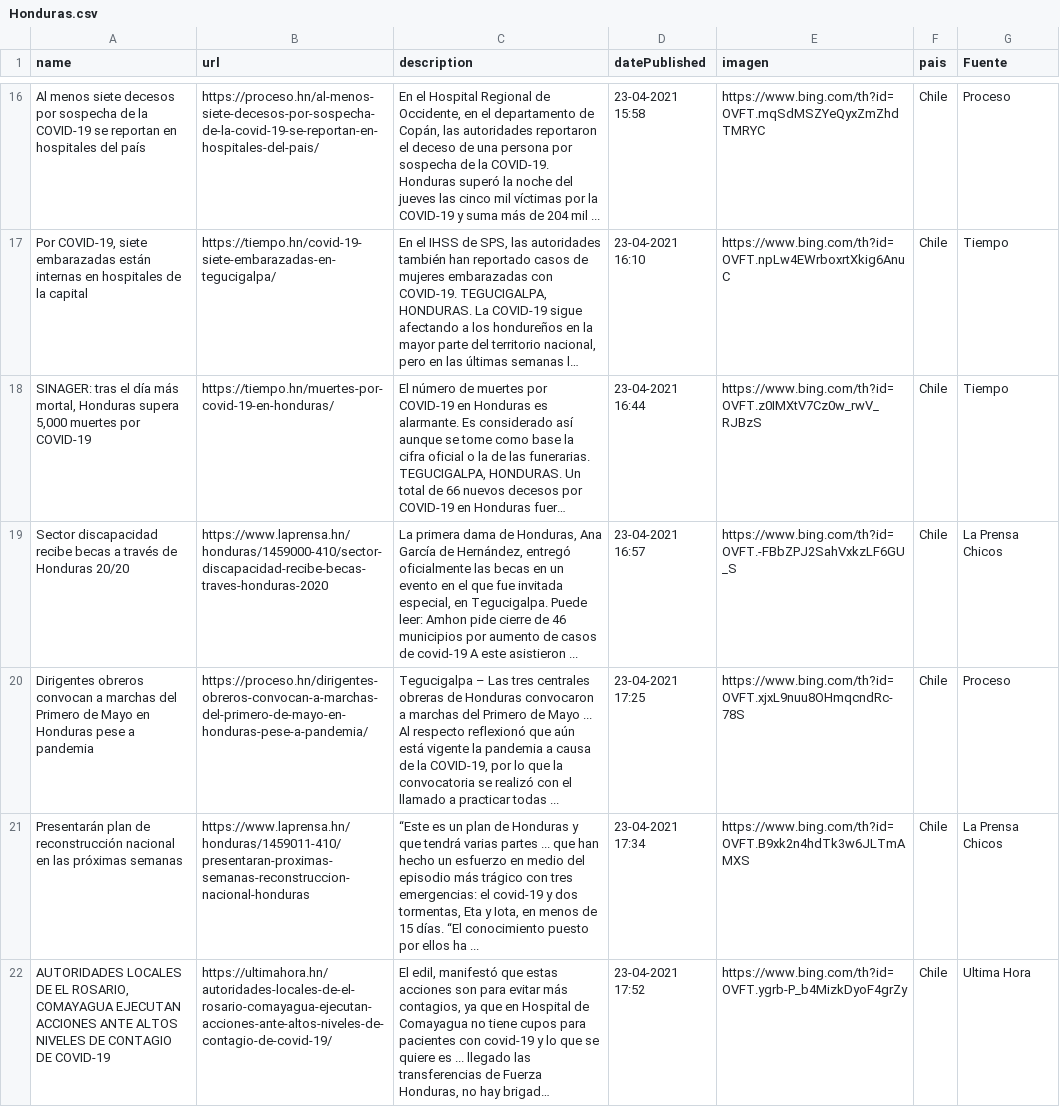
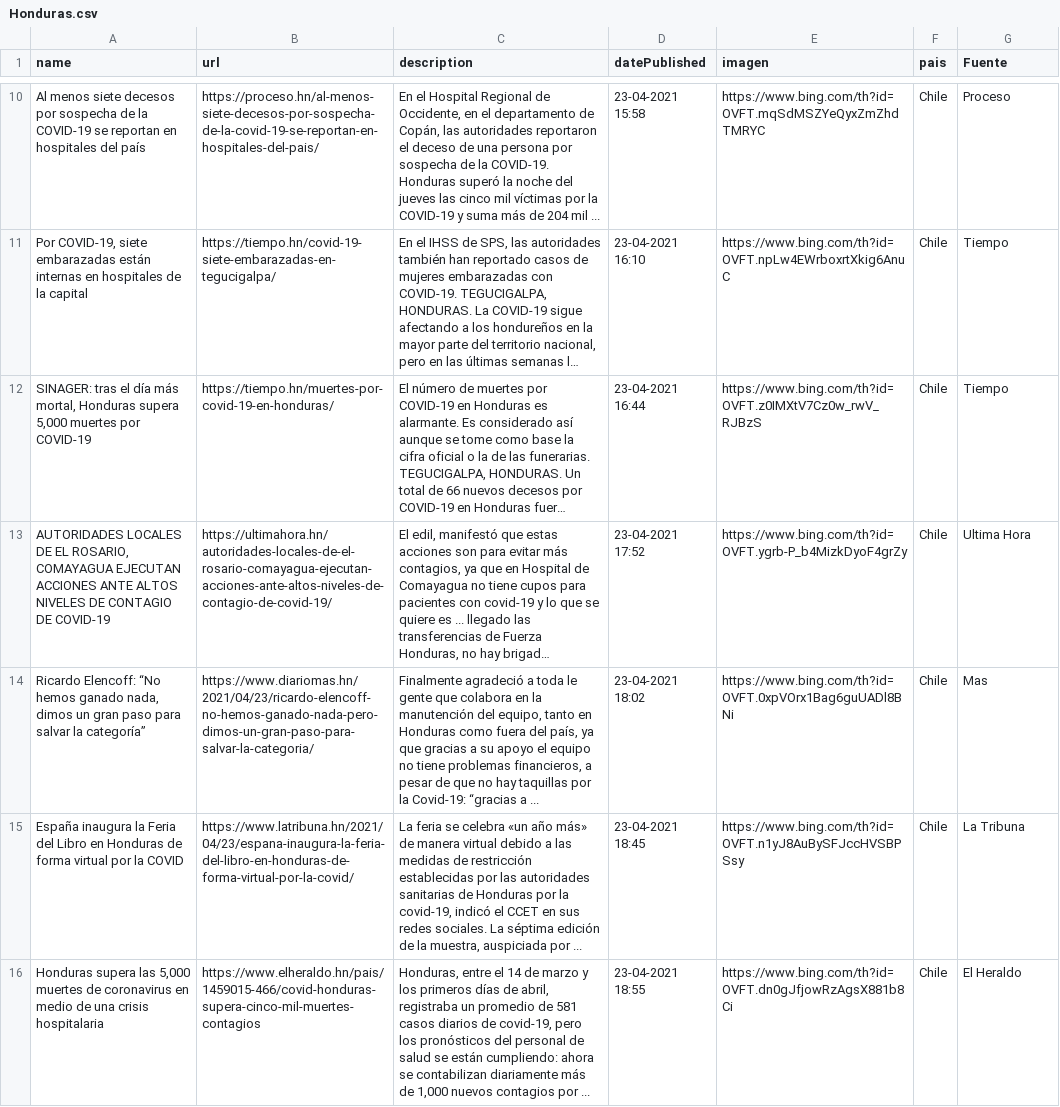
Before and after one commit to Sud-Austral/Datos_Honduras, a CSV file: Bing/News/Honduras.csv, drawn as a sheet; only a part is shown, gaps mark what is left out; long unchanged cells end in …; removed rows and columns are numbered as before the commit, all else as after; the diff covers the shown part only; the diff names each change by its address in the sheet, - before the commit and + after, or states it on an @@ line.

```diff
--- a/Bing/News/Honduras.csv
+++ b/Bing/News/Honduras.csv
-row 19: Sector discapacidad recibe becas a través de Honduras 20/20 | https://www.laprensa.hn/honduras/1459000-410/sector-discapacidad-recibe-becas-traves-honduras-2020 | La primera dama de Honduras, Ana García de Hernández, entregó oficialmente las becas en un evento en el que fue invitada especial, en Tegucigalpa. Puede leer: Amhon pide cierre de 46 municipios por aumento de casos de covid-19 A este asistieron ... | 23-04-2021 16:57 | https://www.bing.com/th?id=OVFT.-FBbZPJ2SahVxkzLF6GU_S | Chile | La Prensa Chicos
-row 20: Dirigentes obreros convocan a marchas del Primero de Mayo en Honduras pese a pandemia | https://proceso.hn/dirigentes-obreros-convocan-a-marchas-del-primero-de-mayo-en-honduras-pese-a-pandemia/ | Tegucigalpa – Las tres centrales obreras de Honduras convocaron a marchas del Primero de Mayo ... Al respecto reflexionó que aún está vigente la pandemia a causa de la COVID-19, por lo que la convocatoria se realizó con el llamado a practicar todas ... | 23-04-2021 17:25 | https://www.bing.com/th?id=OVFT.xjxL9nuu8OHmqcndRc-78S | Chile | Proceso
-row 21: Presentarán plan de reconstrucción nacional en las próximas semanas | https://www.laprensa.hn/honduras/1459011-410/presentaran-proximas-semanas-reconstruccion-nacional-honduras | “Este es un plan de Honduras y que tendrá varias partes ... que han hecho un esfuerzo en medio del episodio más trágico con tres emergencias: el covid-19 y dos tormentas, Eta y Iota, en menos de 15 días. “El conocimiento puesto por ellos ha ... | 23-04-2021 17:34 | https://www.bing.com/th?id=OVFT.B9xk2n4hdTk3w6JLTmAMXS | Chile | La Prensa Chicos
+row 14: Ricardo Elencoff: “No hemos ganado nada, dimos un gran paso para salvar la categoría” | https://www.diariomas.hn/2021/04/23/ricardo-elencoff-no-hemos-ganado-nada-pero-dimos-un-gran-paso-para-salvar-la-categoria/ | Finalmente agradeció a toda le gente que colabora en la manutención del equipo, tanto en Honduras como fuera del país, ya que gracias a su apoyo el equipo no tiene problemas financieros, a pesar de que no hay taquillas por la Covid-19: “gracias a ... | 23-04-2021 18:02 | https://www.bing.com/th?id=OVFT.0xpVOrx1Bag6guUADl8BNi | Chile | Mas
+row 15: España inaugura la Feria del Libro en Honduras de forma virtual por la COVID | https://www.latribuna.hn/2021/04/23/espana-inaugura-la-feria-del-libro-en-honduras-de-forma-virtual-por-la-covid/ | La feria se celebra «un año más» de manera virtual debido a las medidas de restricción establecidas por las autoridades sanitarias de Honduras por la covid-19, indicó el CCET en sus redes sociales. La séptima edición de la muestra, auspiciada por ... | 23-04-2021 18:45 | https://www.bing.com/th?id=OVFT.n1yJ8AuBySFJccHVSBPSsy | Chile | La Tribuna
+row 16: Honduras supera las 5,000 muertes de coronavirus en medio de una crisis hospitalaria | https://www.elheraldo.hn/pais/1459015-466/covid-honduras-supera-cinco-mil-muertes-contagios | Honduras, entre el 14 de marzo y los primeros días de abril, registraba un promedio de 581 casos diarios de covid-19, pero los pronósticos del personal de salud se están cumpliendo: ahora se contabilizan diariamente más de 1,000 nuevos contagios por ... | 23-04-2021 18:55 | https://www.bing.com/th?id=OVFT.dn0gJfjowRzAgsX881b8Ci | Chile | El Heraldo
```
Also changed, not shown: 6 added rows, 6 removed rows and 4 edited cells elsewhere in this file, tweeter/tweeter.csv.
